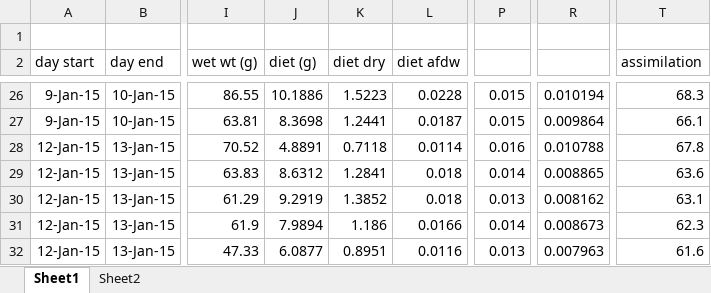
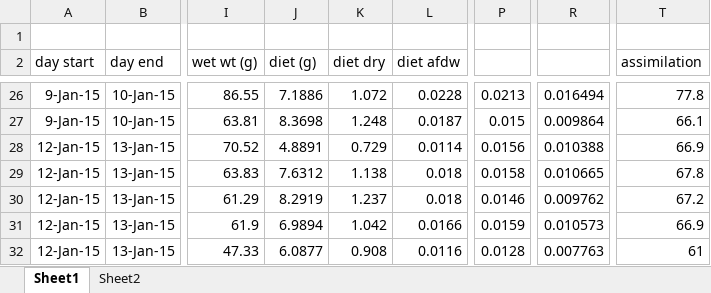
Before and after one commit to januarharianto/usyd-thesis-januar, an Excel workbook: input/ch_multistressor/assimilation.xlsx, sheet Sheet1, drawn as a sheet; only a part is shown, gaps mark what is left out; values as stored, in another font and other column widths than the file's, no borders; the diff covers the shown part only; the diff names each change by its address in the sheet, - before the commit and + after, or states it on an @@ line.

```diff
--- a/input/ch_multistressor/assimilation.xlsx (sheet Sheet1)
+++ b/input/ch_multistressor/assimilation.xlsx (sheet Sheet1)
-J26 (diet (g)): 10.1886
+J26 (diet (g)): 7.1886
-K26 (diet dry): 1.5223
+K26 (diet dry): 1.072
-P26: 0.015
+P26: 0.0213
-R26: 0.010194
+R26: 0.016494
-T26 (assimilation): 68.3
+T26 (assimilation): 77.8
-K27 (diet dry): 1.2441
+K27 (diet dry): 1.248
-K28 (diet dry): 0.7118
+K28 (diet dry): 0.729
-P28: 0.016
+P28: 0.0156
-R28: 0.010788
+R28: 0.010388
-T28 (assimilation): 67.8
+T28 (assimilation): 66.9
-J29 (diet (g)): 8.6312
+J29 (diet (g)): 7.6312
-K29 (diet dry): 1.2841
+K29 (diet dry): 1.138
-P29: 0.014
+P29: 0.0158
-R29: 0.008865
+R29: 0.010665
-T29 (assimilation): 63.6
+T29 (assimilation): 67.8
-J30 (diet (g)): 9.2919
+J30 (diet (g)): 8.2919
-K30 (diet dry): 1.3852
+K30 (diet dry): 1.237
-P30: 0.013
+P30: 0.0146
-R30: 0.008162
+R30: 0.009762
-T30 (assimilation): 63.1
+T30 (assimilation): 67.2
-J31 (diet (g)): 7.9894
+J31 (diet (g)): 6.9894
-K31 (diet dry): 1.186
+K31 (diet dry): 1.042
-P31: 0.014
+P31: 0.0159
-R31: 0.008673
+R31: 0.010573
-T31 (assimilation): 62.3
+T31 (assimilation): 66.9
-K32 (diet dry): 0.8951
+K32 (diet dry): 0.908
-P32: 0.013
+P32: 0.0128
-R32: 0.007963
+R32: 0.007763
-T32 (assimilation): 61.6
+T32 (assimilation): 61
```
Also changed, not shown: 304 edited cells elsewhere in this sheet, formulas that keep their value, figs/ch_multistressor/sfg_table.xlsx, input/ch_multistressor/acclimation.xlsx, 54 other files.
